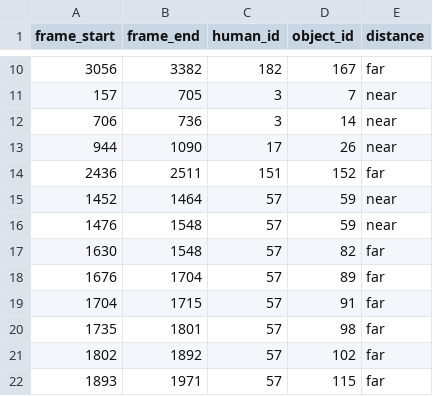
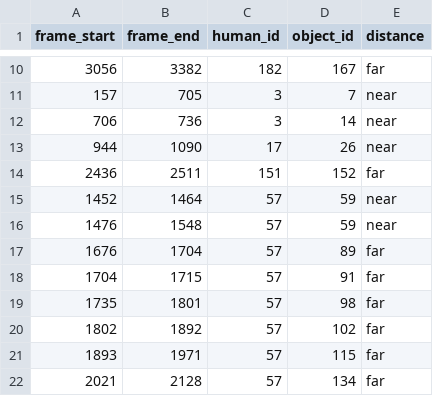
Before and after one commit to gabrieljamesbenedict/thesis, a CSV file: src/eval/gt/vid21_true_summary.csv, drawn as a sheet; only a part is shown, gaps mark what is left out; the shorter side is filled out with more unchanged rows; the diff names each change by its address in the sheet, - before the commit and + after, or states it on an @@ line.

```diff
--- a/src/eval/gt/vid21_true_summary.csv
+++ b/src/eval/gt/vid21_true_summary.csv
-row 17: 1630 | 1548 | 57 | 82 | far
```
Also changed, not shown: 5 other files.
